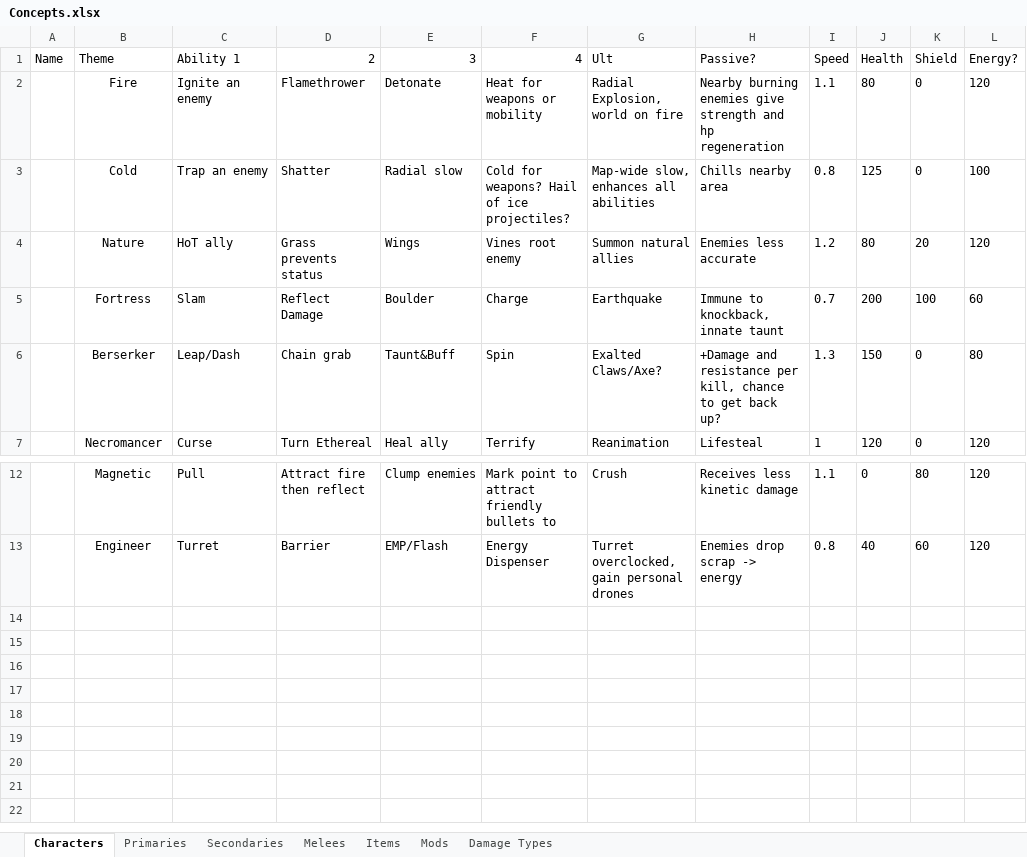
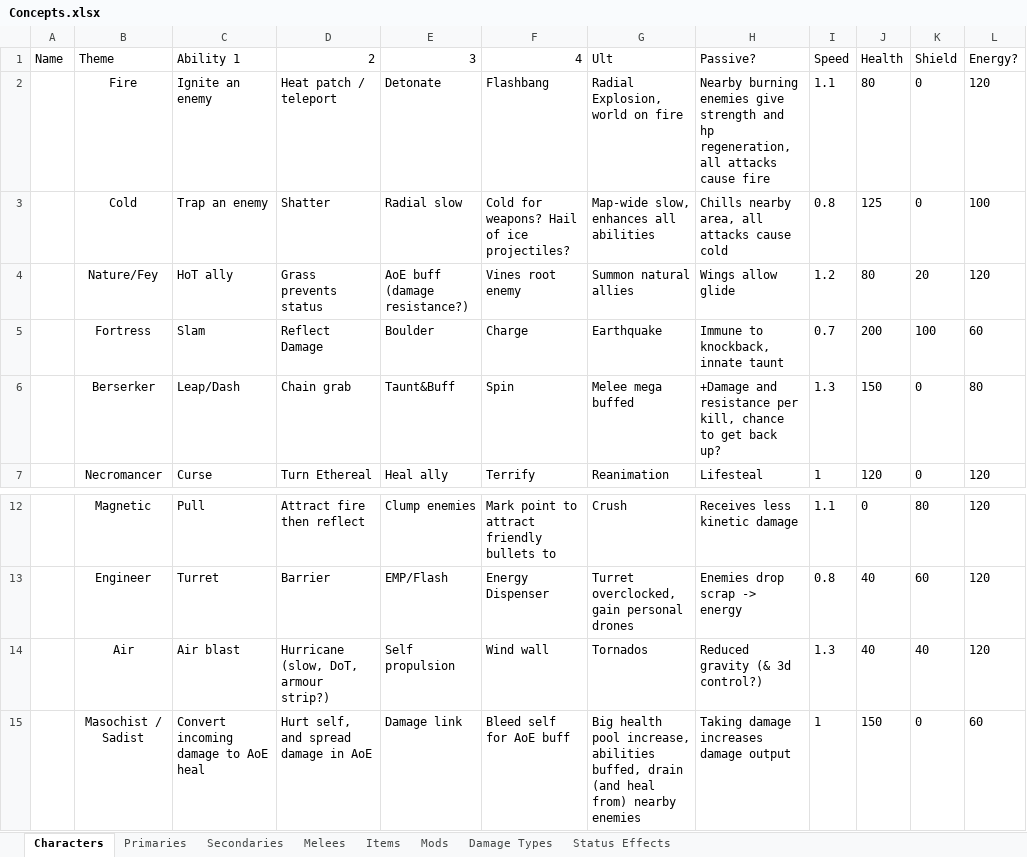
Before and after one commit to Hypersycos/RogueFrame, an Excel workbook: Assets/Concepts.xlsx, sheet Characters, drawn as a sheet; only a part is shown, gaps mark what is left out; values as stored, in another font and other column widths than the file's, no borders; the diff names each change by its address in the sheet, - before the commit and + after, or states it on an @@ line.

```diff
--- a/Assets/Concepts.xlsx (sheet Characters)
+++ b/Assets/Concepts.xlsx (sheet Characters)
+sheet tab: Status Effects
-D2 (2): Flamethrower
+D2 (2): Heat patch / teleport
-F2 (4): Heat for weapons or mobility
+F2 (4): Flashbang
-H2 (Passive?): …and hp regeneration
+H2 (Passive?): …and hp regeneration, all attacks cause fire
-H3 (Passive?): Chills nearby area
+H3 (Passive?): Chills nearby area, all attacks cause cold
-B4 (Theme): Nature
+B4 (Theme): Nature/Fey
-E4 (3): Wings
+E4 (3): AoE buff (damage resistance?)
-H4 (Passive?): Enemies less accurate
+H4 (Passive?): Wings allow glide
-G6 (Ult): Exalted Claws/Axe?
+G6 (Ult): Melee mega buffed
+row 14:  | Air | Air blast | Hurricane (slow, DoT, armour strip?) | Self propulsion | Wind wall | Tornados | Reduced gravity (& 3d control?) | 1.3 | 40 | 40 | 120
+row 15:  | Masochist / Sadist | Convert incoming damage to AoE heal | Hurt self, and spread damage in AoE | Damage link | Bleed self for AoE buff | Big health pool increase, abilities buffed, drain (and heal from) nearby enemies | Taking damage increases damage output | 1 | 150 | 0 | 60
```
Also changed, not shown: sheet Damage Types, 45 other files.
